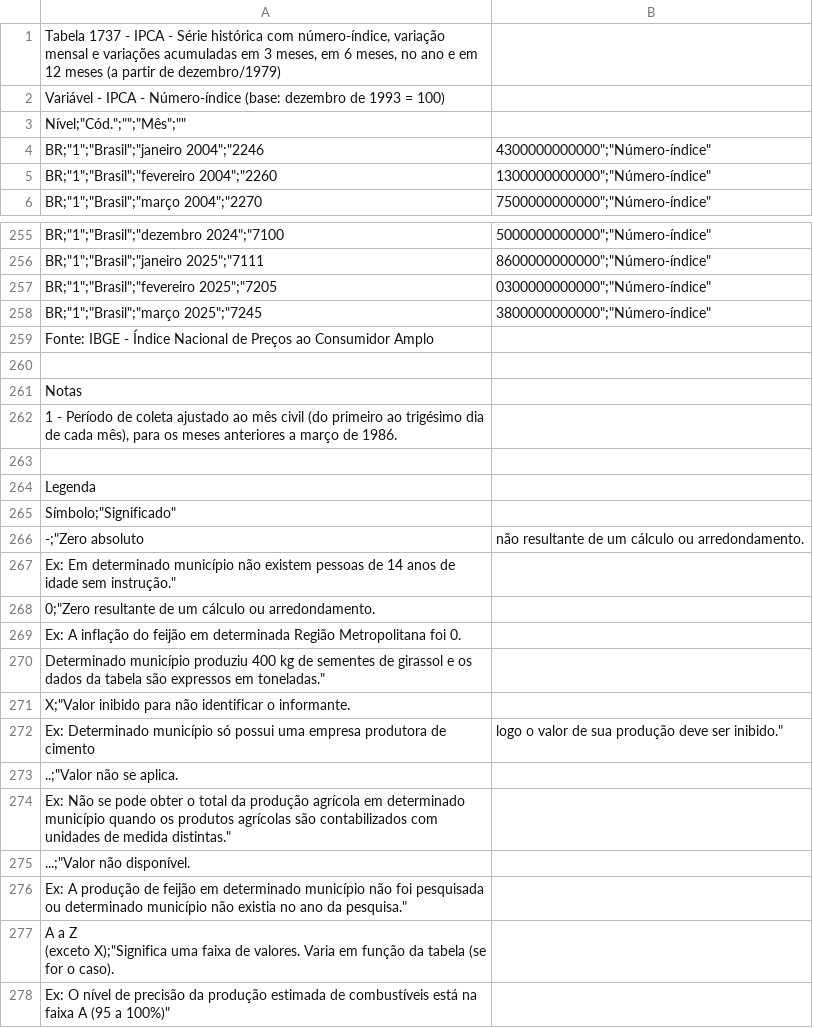
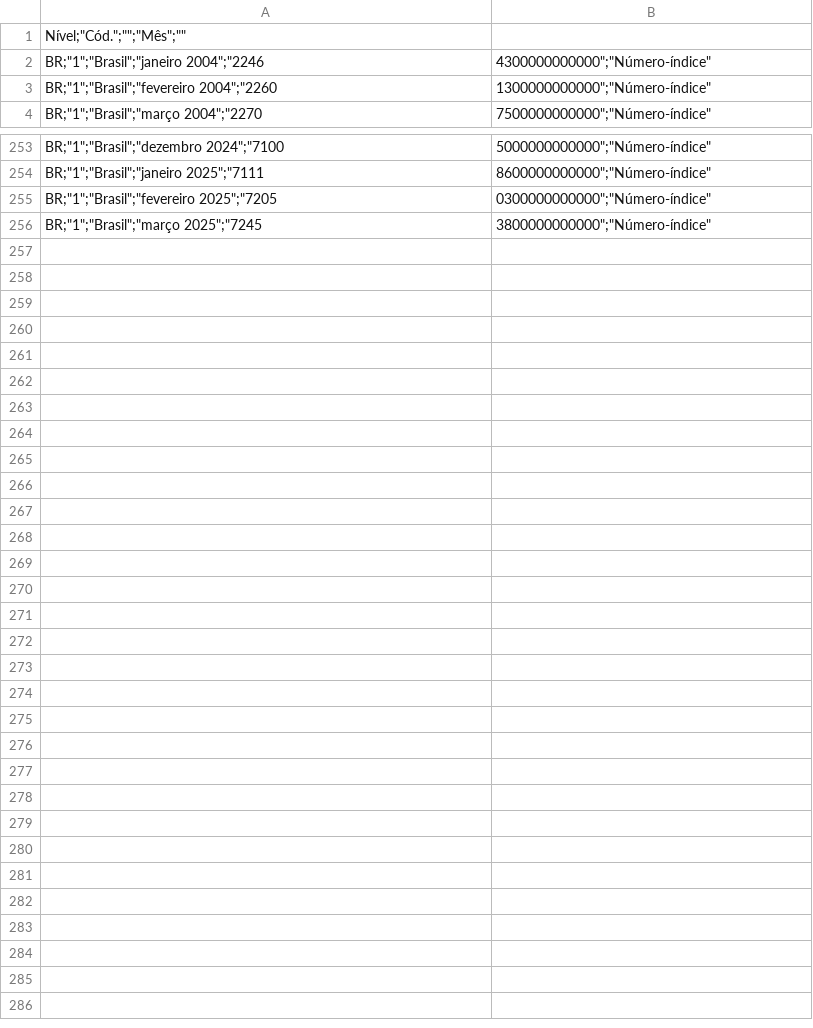
Before and after one commit to ithormb/TCC_PrevisaoML_PMC, a CSV file: db_IPCA (1).csv, drawn as a sheet; only a part is shown, gaps mark what is left out; ↵ is a line break in a cell; the diff names each change by its address in the sheet, - before the commit and + after, or states it on an @@ line.

Commit message:
Update db_IPCA (1).csv

```diff
--- a/db_IPCA (1).csv
+++ b/db_IPCA (1).csv
-row 1: Tabela 1737 - IPCA - Série histórica com número-índice, variação mensal e variações acumuladas em 3 meses, em 6 meses, no ano e em 12 meses (a partir de dezembro/1979)
-row 2: Variável - IPCA - Número-índice (base: dezembro de 1993 = 100)
-row 259: Fonte: IBGE - Índice Nacional de Preços ao Consumidor Amplo
-row 260: (empty)
-row 261: Notas
-row 262: 1 - Período de coleta ajustado ao mês civil (do primeiro ao trigésimo dia de cada mês), para os meses anteriores a março de 1986.
-row 263: (empty)
-row 264: Legenda
-row 265: Símbolo;"Significado"
-row 266: -;"Zero absoluto | não resultante de um cálculo ou arredondamento.
-row 267: Ex: Em determinado município não existem pessoas de 14 anos de idade sem instrução."
-row 268: 0;"Zero resultante de um cálculo ou arredondamento.
-row 269: Ex: A inflação do feijão em determinada Região Metropolitana foi 0.
-row 270: Determinado município produziu 400 kg de sementes de girassol e os dados da tabela são expressos em toneladas."
-row 271: X;"Valor inibido para não identificar o informante.
-row 272: Ex: Determinado município só possui uma empresa produtora de cimento | logo o valor de sua produção deve ser inibido."
-row 273: ..;"Valor não se aplica.
-row 274: Ex: Não se pode obter o total da produção agrícola em determinado município quando os produtos agrícolas são contabilizados com unidades de medida distintas."
-row 275: ...;"Valor não disponível.
-row 276: Ex: A produção de feijão em determinado município não foi pesquisada ou determinado município não existia no ano da pesquisa."
-row 277: A a Z ↵ (exceto X);"Significa uma faixa de valores. Varia em função da tabela (se for o caso).
-row 278: Ex: O nível de precisão da produção estimada de combustíveis está na faixa A (95 a 100%)"
```
